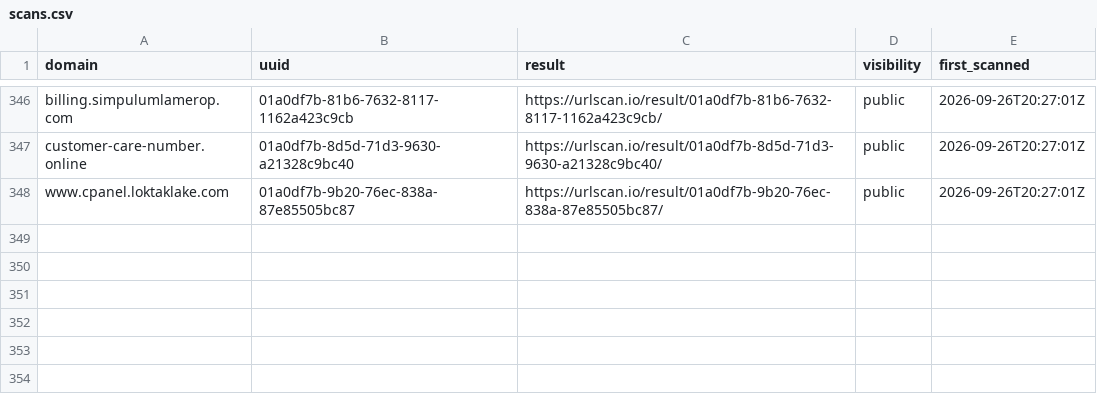
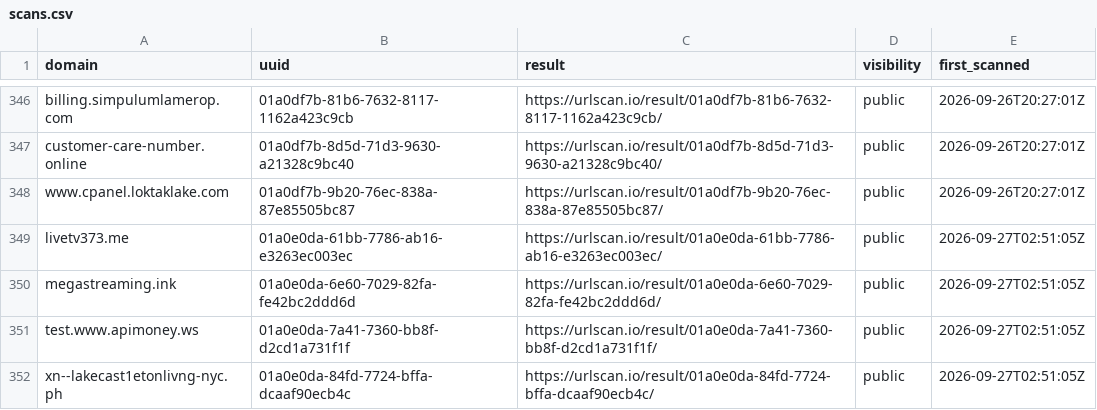
Before and after one commit to malek-alhu/marketplace-phaas-tracker, a CSV file: monitor/scans.csv, drawn as a sheet; only a part is shown, gaps mark what is left out; the diff names each change by its address in the sheet, - before the commit and + after, or states it on an @@ line.

```diff
--- a/monitor/scans.csv
+++ b/monitor/scans.csv
+row 349: livetv373.me | 01a0e0da-61bb-7786-ab16-e3263ec003ec | https://urlscan.io/result/01a0e0da-61bb-7786-ab16-e3263ec003ec/ | public | 2026-09-27T02:51:05Z
+row 350: megastreaming.ink | 01a0e0da-6e60-7029-82fa-fe42bc2ddd6d | https://urlscan.io/result/01a0e0da-6e60-7029-82fa-fe42bc2ddd6d/ | public | 2026-09-27T02:51:05Z
+row 351: test.www.apimoney.ws | 01a0e0da-7a41-7360-bb8f-d2cd1a731f1f | https://urlscan.io/result/01a0e0da-7a41-7360-bb8f-d2cd1a731f1f/ | public | 2026-09-27T02:51:05Z
+row 352: xn--lakecast1etonlivng-nyc.ph | 01a0e0da-84fd-7724-bffa-dcaaf90ecb4c | https://urlscan.io/result/01a0e0da-84fd-7724-bffa-dcaaf90ecb4c/ | public | 2026-09-27T02:51:05Z
```
Also changed, not shown: monitor/discovered.csv, monitor/findings.csv, 4 other files.
